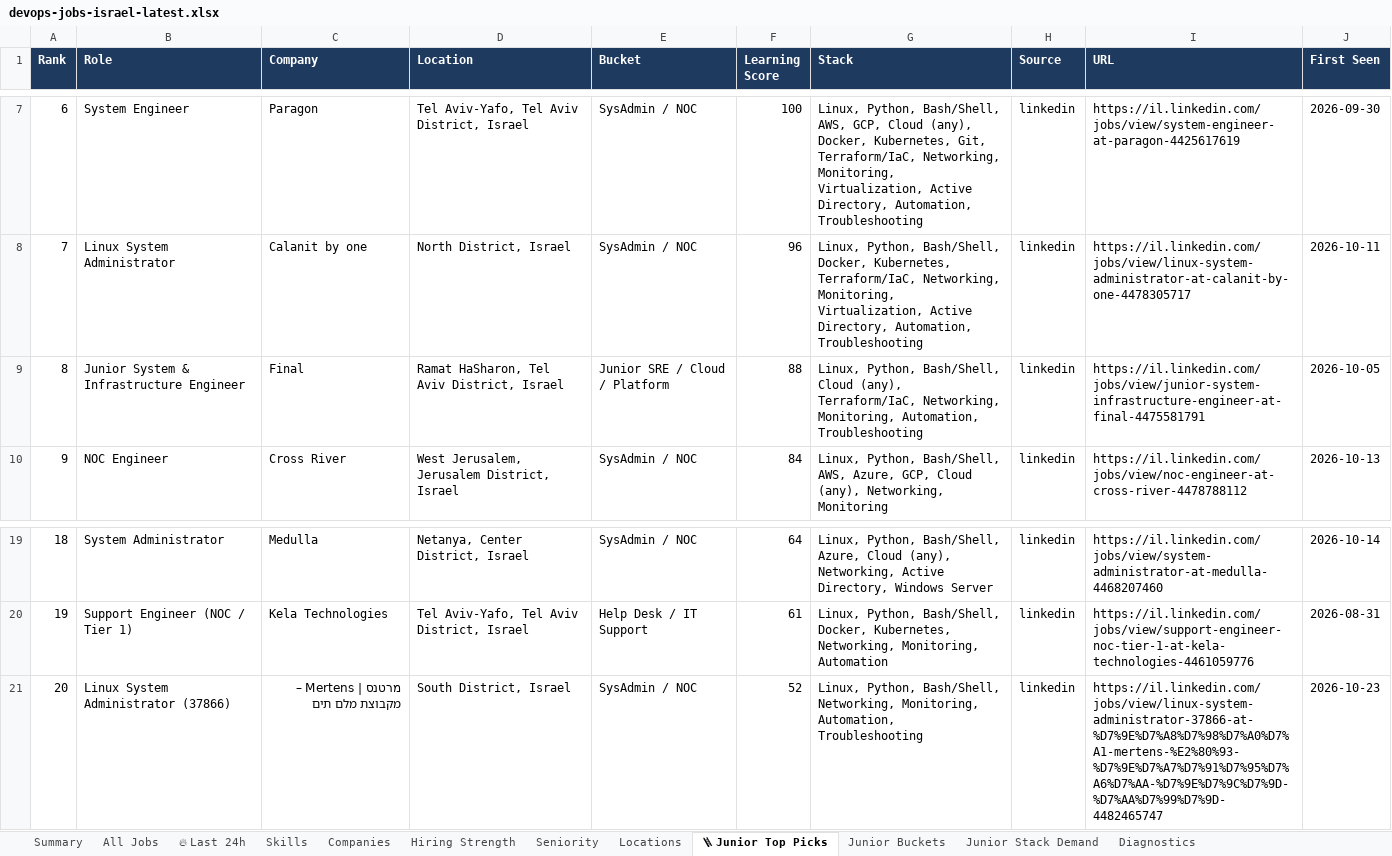
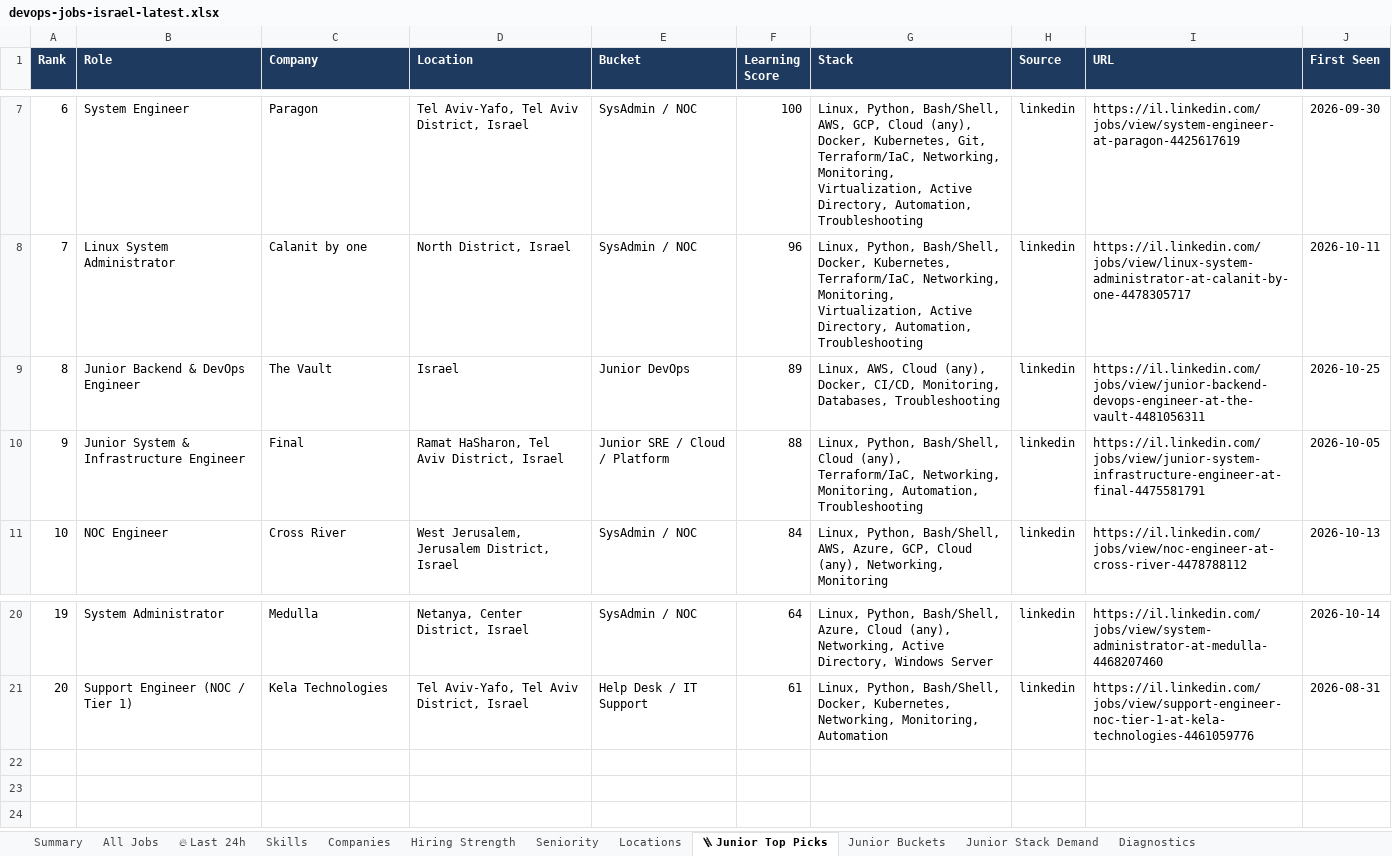
Before and after one commit to OrelBello/devops-market-data, an Excel workbook: reports/devops-jobs-israel-latest.xlsx, sheet 🪜 Junior Top Picks, drawn as a sheet; only a part is shown, gaps mark what is left out; values as stored, in another font and other column widths than the file's, no borders; removed rows and columns are numbered as before the commit, all else as after; the diff names each change by its address in the sheet, - before the commit and + after, or states it on an @@ line.

```diff
--- a/reports/devops-jobs-israel-latest.xlsx (sheet 🪜 Junior Top Picks)
+++ b/reports/devops-jobs-israel-latest.xlsx (sheet 🪜 Junior Top Picks)
+row 9: 8 | Junior Backend & DevOps Engineer | The Vault | Israel | Junior DevOps | 89 | Linux, AWS, Cloud (any), Docker, CI/CD, Monitoring, Databases, Troubleshooting | linkedin | https://il.linkedin.com/jobs/view/junior-backend-devops-engineer-at-the-vault-4481056311 | 2026-10-25
@@ column A (Rank) renumbered between rows 10 and 21 @@
-row 21: 20 | Linux System Administrator (37866) | מרטנס | Mertens – מקבוצת מלם תים | South District, Israel | SysAdmin / NOC | 52 | Linux, Python, Bash/Shell, Networking, Monitoring, Automation, Troubleshooting | linkedin | https://il.linkedin.com/jobs/view/linux-system-administrator-37866-at-%D7%9E%D7%A8%D7%98%D7%A0%D7%A1-mertens-%E2%80%93-%D7%9E%D7%A7%D7%91%D7%95%D7%A6%D7%AA-%D7%9E%D7%9C%D7%9D-%D7%AA%D7%99%D7%9D-4482465747 | 2026-10-23
```
Also changed, not shown: sheet All Jobs, sheet 🔥 Last 24h, sheet Skills, sheet Hiring Strength, sheet Junior Stack Demand, sheet Locations, 5 more sheets, reports/devops-juniors-israel-latest.xlsx, 12 other files.
